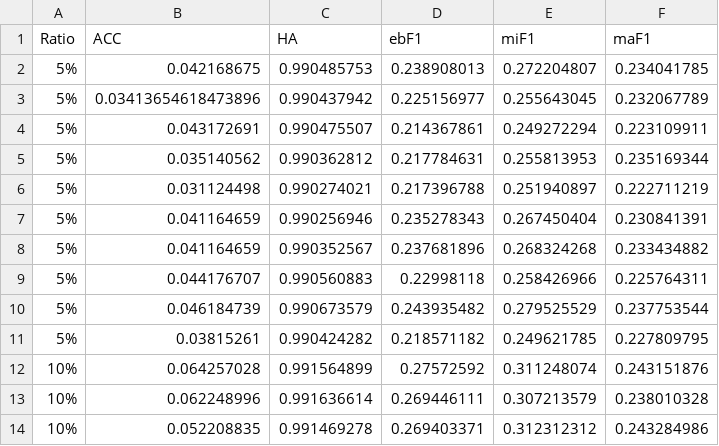
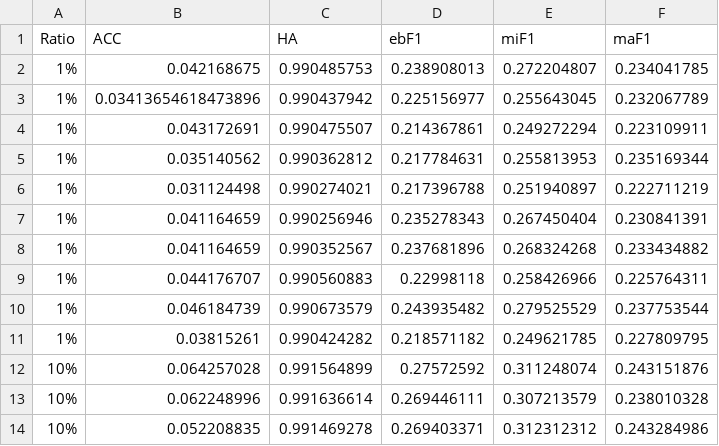
Before and after one commit to muberraozmen/BNCL, a CSV file: analysis/stackex_annotation_ratios.csv, drawn as a sheet; only a part is shown.

Commit message:
stackex_annotation_ratios.csv

```diff
--- a/analysis/stackex_annotation_ratios.csv
+++ b/analysis/stackex_annotation_ratios.csv
@@ -1,12 +1,12 @@
 Ratio,ACC,HA,ebF1,miF1,maF1
-5%,0.042168675,0.990485753,0.238908013,0.272204807,0.234041785
-5%,0.03413654618473896,0.990437942,0.225156977,0.255643045,0.232067789
-5%,0.043172691,0.990475507,0.214367861,0.249272294,0.223109911
-5%,0.035140562,0.990362812,0.217784631,0.255813953,0.235169344
-5%,0.031124498,0.990274021,0.217396788,0.251940897,0.222711219
-5%,0.041164659,0.990256946,0.235278343,0.267450404,0.230841391
-5%,0.041164659,0.990352567,0.237681896,0.268324268,0.233434882
-5%,0.044176707,0.990560883,0.22998118,0.258426966,0.225764311
-5%,0.046184739,0.990673579,0.243935482,0.279525529,0.237753544
-5%,0.03815261,0.990424282,0.218571182,0.249621785,0.227809795
+1%,0.042168675,0.990485753,0.238908013,0.272204807,0.234041785
+1%,0.03413654618473896,0.990437942,0.225156977,0.255643045,0.232067789
+1%,0.043172691,0.990475507,0.214367861,0.249272294,0.223109911
+1%,0.035140562,0.990362812,0.217784631,0.255813953,0.235169344
+1%,0.031124498,0.990274021,0.217396788,0.251940897,0.222711219
+1%,0.041164659,0.990256946,0.235278343,0.267450404,0.230841391
+1%,0.041164659,0.990352567,0.237681896,0.268324268,0.233434882
+1%,0.044176707,0.990560883,0.22998118,0.258426966,0.225764311
+1%,0.046184739,0.990673579,0.243935482,0.279525529,0.237753544
+1%,0.03815261,0.990424282,0.218571182,0.249621785,0.227809795
 10%,0.064257028,0.991564899,0.27572592,0.311248074,0.243151876
```
